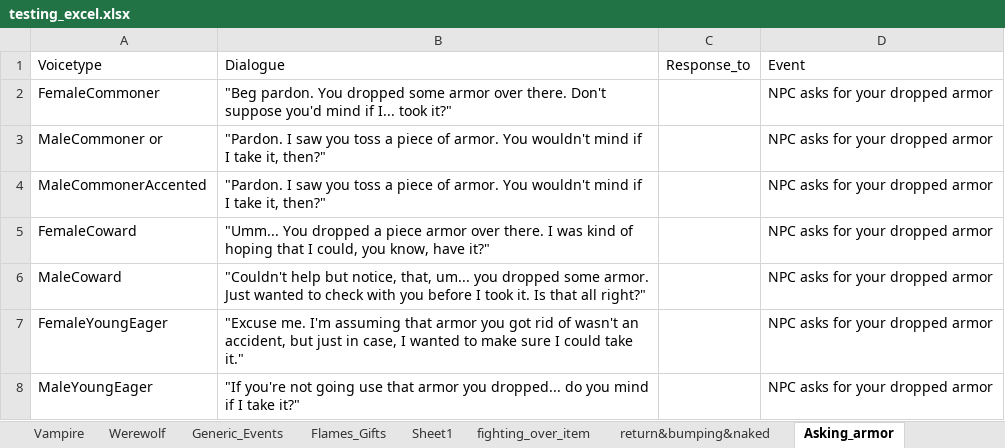
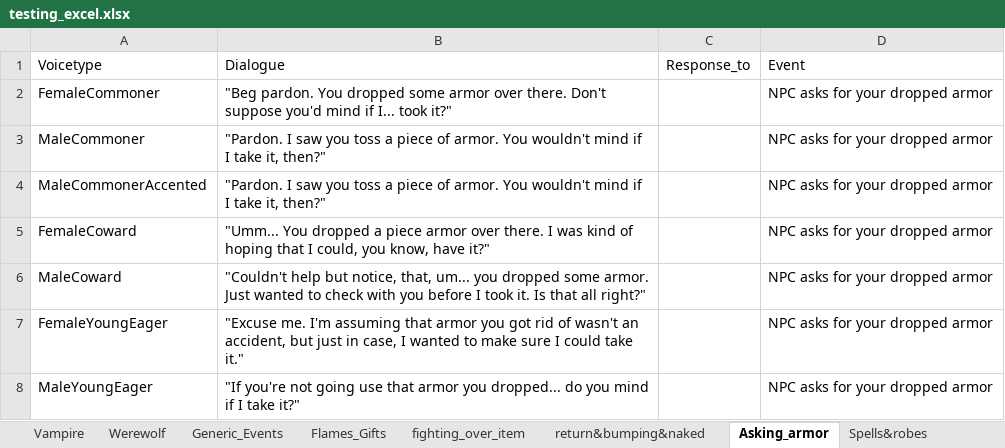
Before and after one commit to geoartop/Thesis-LLM-FineTuning-for-interactive-game-dialogues, an Excel workbook: testing_excel.xlsx, sheet Asking_armor, drawn as a sheet; only a part is shown; values as stored, in another font and other column widths than the file's, no borders; the diff covers the shown part only; the diff names each change by its address in the sheet, - before the commit and + after, or states it on an @@ line.

```diff
--- a/testing_excel.xlsx (sheet Asking_armor)
+++ b/testing_excel.xlsx (sheet Asking_armor)
-sheet tab: Sheet1
-A3 (Voicetype): MaleCommoner or
+A3 (Voicetype): MaleCommoner
```
Also changed, not shown: 18 added rows and 3 edited cells elsewhere in this sheet, sheet Greeting_Goodbyes, other sheet tabs, 2 other files.
